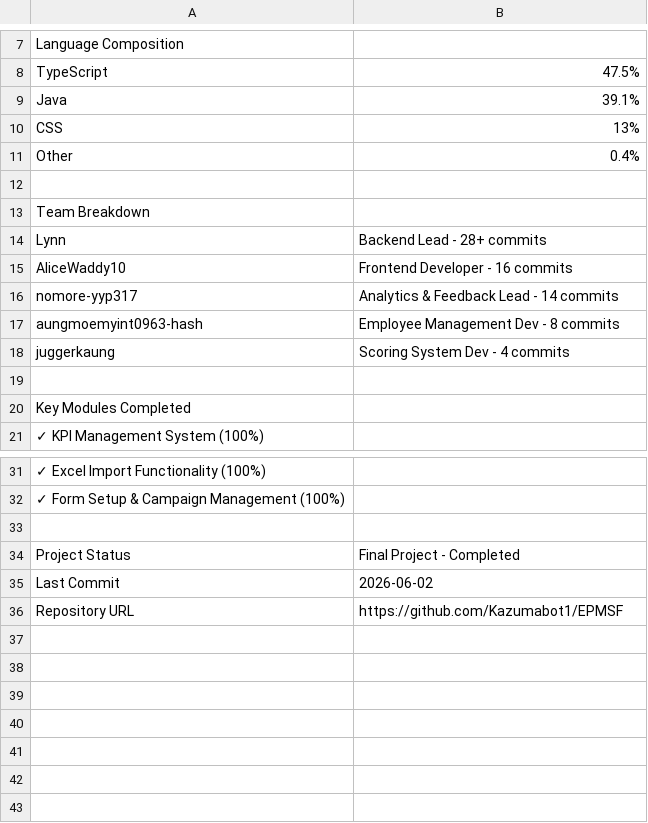
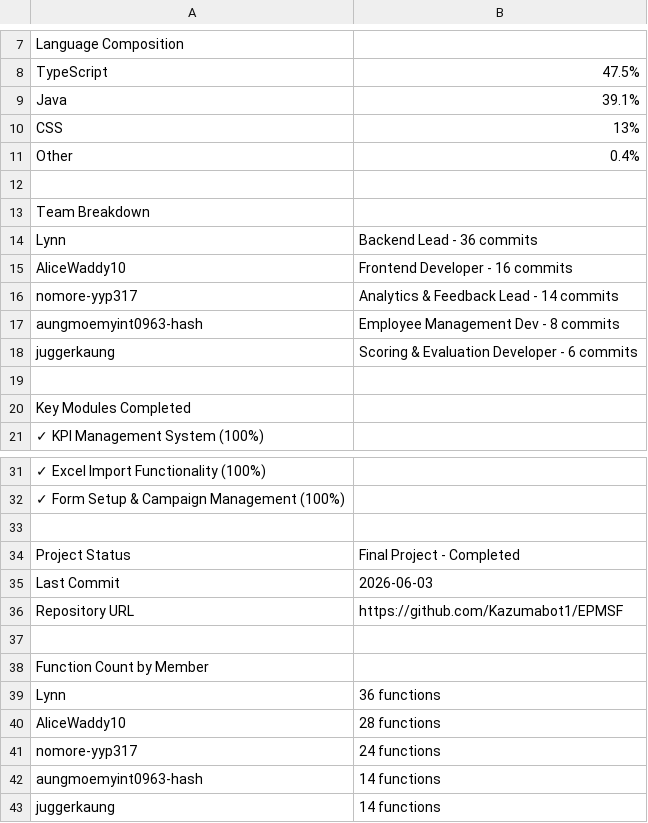
Before and after one commit to Kazumabot1/EPMSF, a CSV file: SDLC_Reports/PROJECT_SUMMARY.csv, drawn as a sheet; only a part is shown, gaps mark what is left out.

Commit message:
Update: Reassign One-on-One functions to juggerkaung and update project summary

```diff
--- a/SDLC_Reports/PROJECT_SUMMARY.csv
+++ b/SDLC_Reports/PROJECT_SUMMARY.csv
@@ -13,3 +13,3 @@ Other,0.4%
 Team Breakdown,
-Lynn,Backend Lead - 28+ commits
+Lynn,Backend Lead - 36 commits
 AliceWaddy10,Frontend Developer - 16 commits
@@ -17,3 +17,3 @@ nomore-yyp317,Analytics & Feedback Lead - 14 commits
 aungmoemyint0963-hash,Employee Management Dev - 8 commits
-juggerkaung,Scoring System Dev - 4 commits
+juggerkaung,Scoring & Evaluation Developer - 6 commits
 
@@ -34,3 +34,10 @@ Key Modules Completed,
 Project Status,Final Project - Completed
-Last Commit,2026-06-02
+Last Commit,2026-06-03
 Repository URL,https://github.com/Kazumabot1/EPMSF
+
+Function Count by Member,
+Lynn,36 functions
+AliceWaddy10,28 functions
+nomore-yyp317,24 functions
+aungmoemyint0963-hash,14 functions
+juggerkaung,14 functions
```
